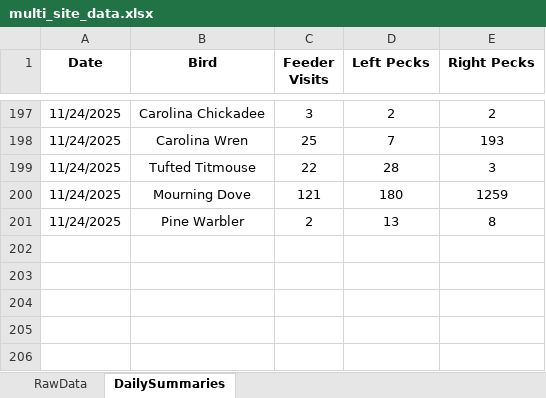
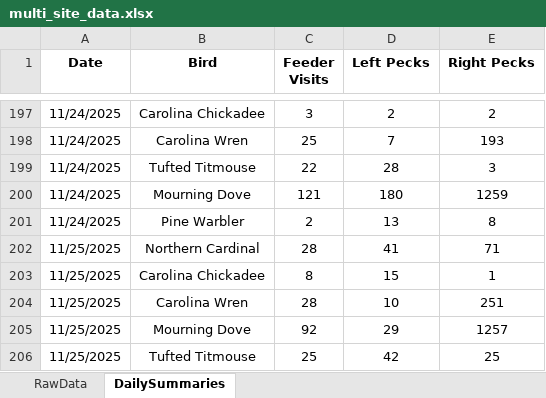
Before and after one commit to david-j-cox/backyard-ecology, an Excel workbook: data/multi_site_data.xlsx, sheet DailySummaries, drawn as a sheet; only a part is shown, gaps mark what is left out; values as stored, in another font and other column widths than the file's, no borders; the diff names each change by its address in the sheet, - before the commit and + after, or states it on an @@ line.

Commit message:
Daily dashboaard update

```diff
--- a/data/multi_site_data.xlsx (sheet DailySummaries)
+++ b/data/multi_site_data.xlsx (sheet DailySummaries)
+row 202: 11/25/2025 | Northern Cardinal | 28 | 41 | 71
+row 203: 11/25/2025 | Carolina Chickadee | 8 | 15 | 1
+row 204: 11/25/2025 | Carolina Wren | 28 | 10 | 251
+row 205: 11/25/2025 | Mourning Dove | 92 | 29 | 1257
+row 206: 11/25/2025 | Tufted Titmouse | 25 | 42 | 25
```
Also changed, not shown: sheet RawData, 26 other files.
